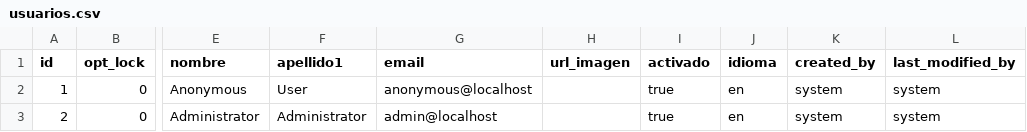
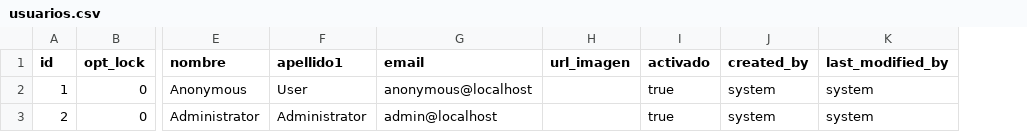
Before and after one commit to eDatos/coetl, a CSV file: src/main/resources/config/liquibase/usuarios.csv, drawn as a sheet; only a part is shown, gaps mark what is left out; the diff names each change by its address in the sheet, - before the commit and + after, or states it on an @@ line.

Commit message:
SECRETARIA-36 - Gestión dinámica de los roles y permisos asignados a usuarios
> Cambiar incluir borrados por incluir desactivados.
> Eliminado campo idioma por completo.

```diff
--- a/src/main/resources/config/liquibase/usuarios.csv
+++ b/src/main/resources/config/liquibase/usuarios.csv
-column J (idioma), rows 2-3: en | en
```
Also changed, not shown: 14 other files.
